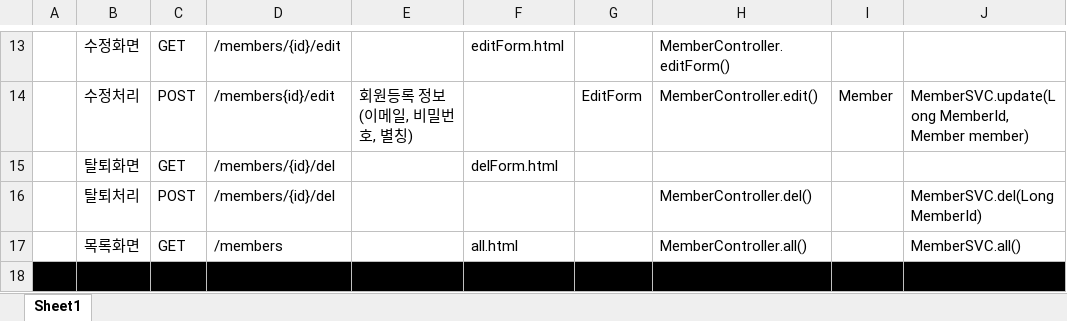
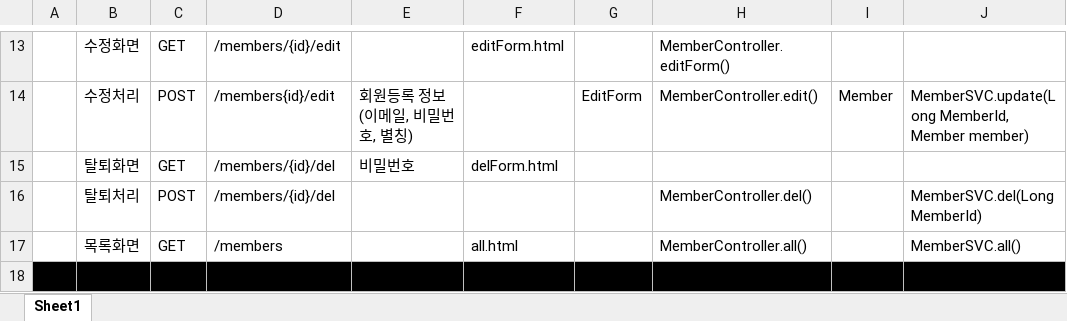
Before and after one commit to Heoveloper/myapp3, an Excel workbook: doc/상품관리_url매핑.xlsx, sheet Sheet1, drawn as a sheet; only a part is shown, gaps mark what is left out; values as stored, in another font and other column widths than the file's, no borders; the diff names each change by its address in the sheet, - before the commit and + after, or states it on an @@ line.

```diff
--- a/doc/상품관리_url매핑.xlsx (sheet Sheet1)
+++ b/doc/상품관리_url매핑.xlsx (sheet Sheet1)
-E15: (empty)
+E15: 비밀번호
```
Also changed, not shown: 16 other files.
